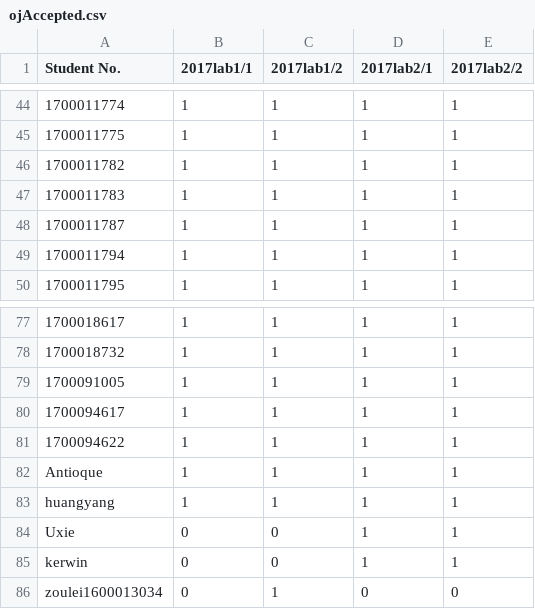
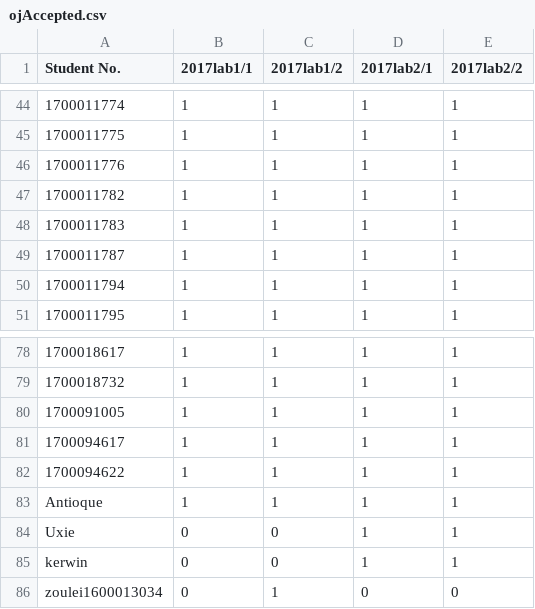
Before and after one commit to zytpku/ichw, a CSV file: ojAccepted.csv, drawn as a sheet; only a part is shown, gaps mark what is left out.

Commit message:
update ojAccepted.csv

```diff
--- a/ojAccepted.csv
+++ b/ojAccepted.csv
@@ -45,2 +45,3 @@ Student No.,2017lab1/1,2017lab1/2,2017lab2/1,2017lab2/2
 1700011775,1,1,1,1
+1700011776,1,1,1,1
 1700011782,1,1,1,1
@@ -82,3 +83,2 @@ Student No.,2017lab1/1,2017lab1/2,2017lab2/1,2017lab2/2
 Antioque,1,1,1,1
-huangyang,1,1,1,1
 Uxie,0,0,1,1
```
